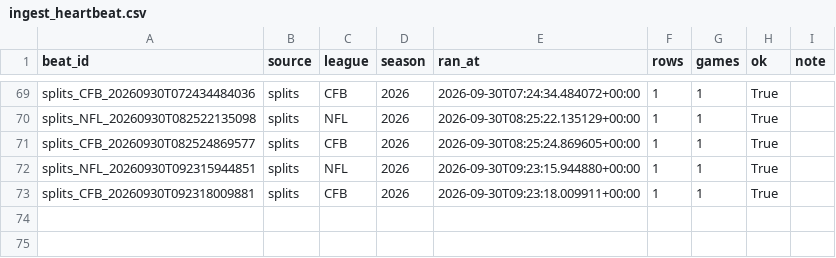
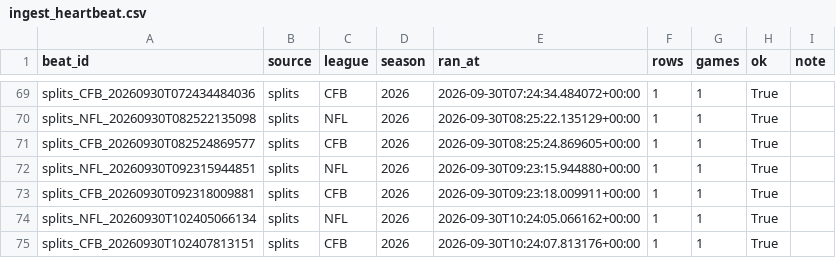
Before and after one commit to mapleleafs032/matchup-platform, a CSV file: data/tables/ops/ingest_heartbeat.csv, drawn as a sheet; only a part is shown, gaps mark what is left out.

```diff
--- a/data/tables/ops/ingest_heartbeat.csv
+++ b/data/tables/ops/ingest_heartbeat.csv
@@ -73 +73,3 @@ splits_NFL_20260930T092315944851,splits,NFL,2026,2026-09-30T09:23:15.944880+00:0
 splits_CFB_20260930T092318009881,splits,CFB,2026,2026-09-30T09:23:18.009911+00:00,1,1,True,
+splits_NFL_20260930T102405066134,splits,NFL,2026,2026-09-30T10:24:05.066162+00:00,1,1,True,
+splits_CFB_20260930T102407813151,splits,CFB,2026,2026-09-30T10:24:07.813176+00:00,1,1,True,
```
Also changed, not shown: data/tables/market/splits/CFB/2026/W05.csv, data/tables/market/splits/NFL/2026/W04.csv, 5 other files.
